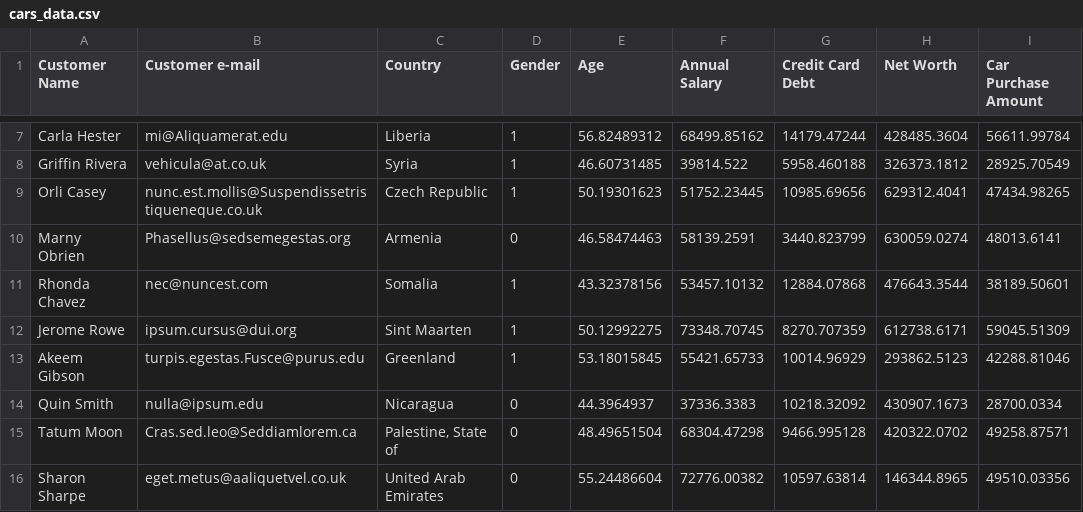
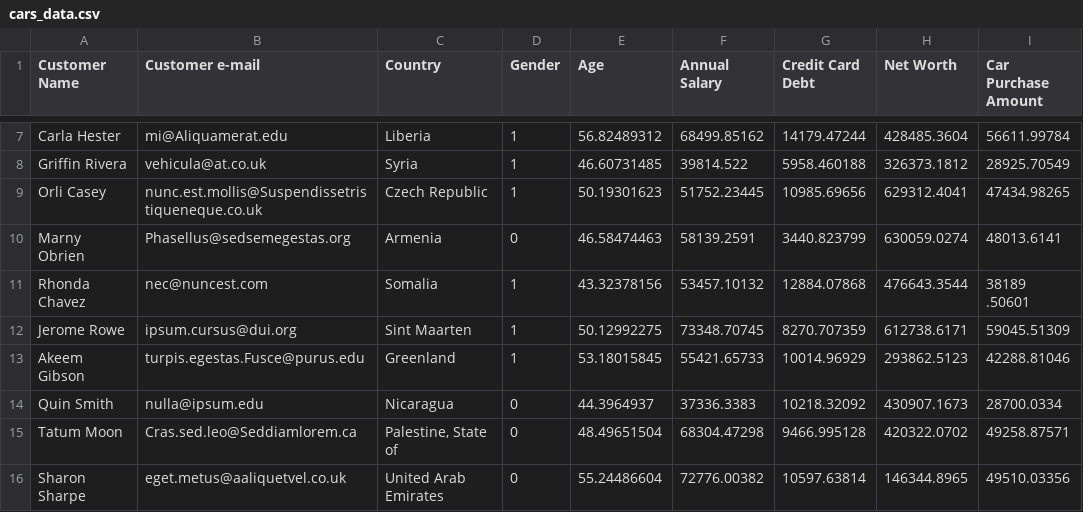
Before and after one commit to shreyas1925/ANN-model-cars_value_prediction, a CSV file: cars_data.csv, drawn as a sheet; only a part is shown, gaps mark what is left out.

```diff
--- a/cars_data.csv
+++ b/cars_data.csv
@@ -10,3 +10,3 @@ Orli Casey,nunc.est.mollis@Suspendissetristiqueneque.co.uk,Czech Republic,1,50.1
 Marny Obrien,Phasellus@sedsemegestas.org,Armenia,0,46.58474463,58139.2591,3440.823799,630059.0274,48013.6141
-Rhonda Chavez,nec@nuncest.com,Somalia,1,43.32378156,53457.10132,12884.07868,476643.3544,38189.50601
+Rhonda Chavez,nec@nuncest.com,Somalia,1,43.32378156,53457.10132,12884.07868,476643.3544,38189 .50601
 Jerome Rowe,ipsum.cursus@dui.org,Sint Maarten,1,50.12992275,73348.70745,8270.707359,612738.6171,59045.51309
```
